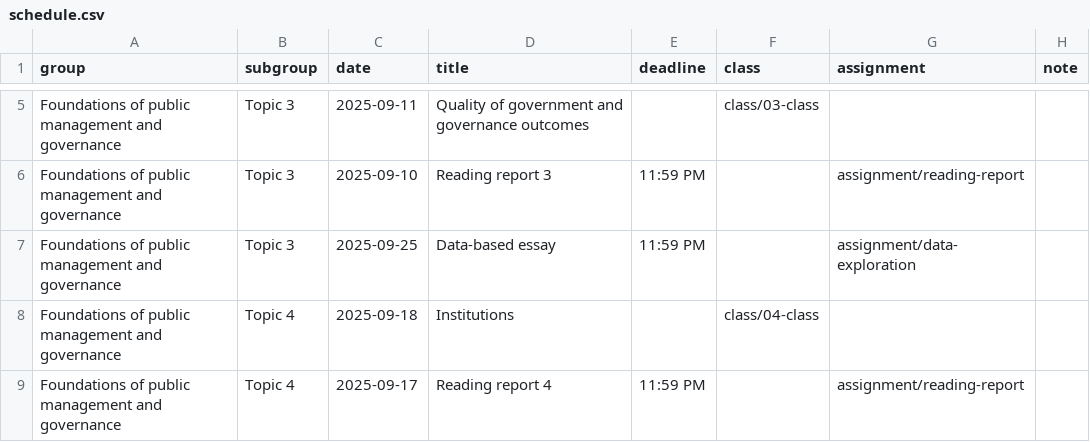
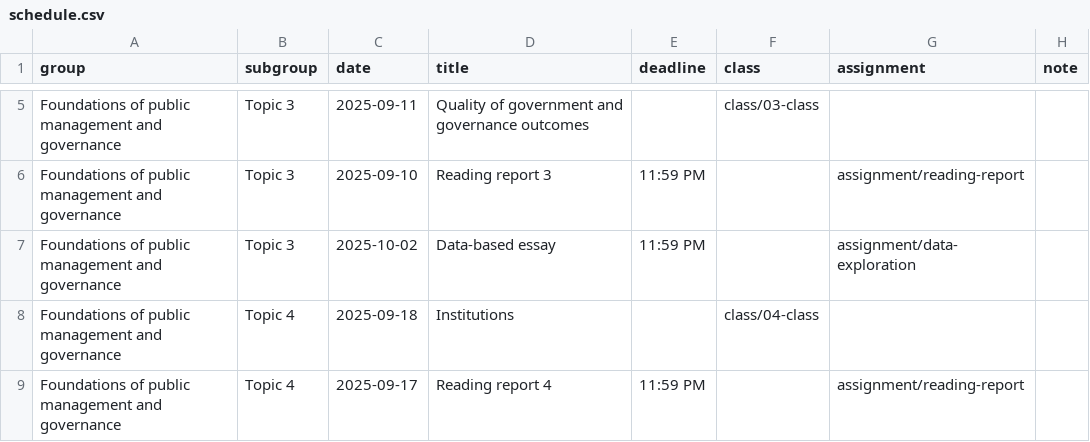
Before and after one commit to andrewheiss/governancef25.classes.andrewheiss.com, a CSV file: data/schedule.csv, drawn as a sheet; only a part is shown, gaps mark what is left out.

```diff
--- a/data/schedule.csv
+++ b/data/schedule.csv
@@ -6,3 +6,3 @@ Foundations of public management and governance,Topic 3,2025-09-11,Quality of go
 Foundations of public management and governance,Topic 3,2025-09-10,Reading report 3,11:59 PM,,assignment/reading-report,
-Foundations of public management and governance,Topic 3,2025-09-25,Data-based essay,11:59 PM,,assignment/data-exploration,
+Foundations of public management and governance,Topic 3,2025-10-02,Data-based essay,11:59 PM,,assignment/data-exploration,
 Foundations of public management and governance,Topic 4,2025-09-18,Institutions,,class/04-class,,
```
Also changed, not shown: 2 other files.
